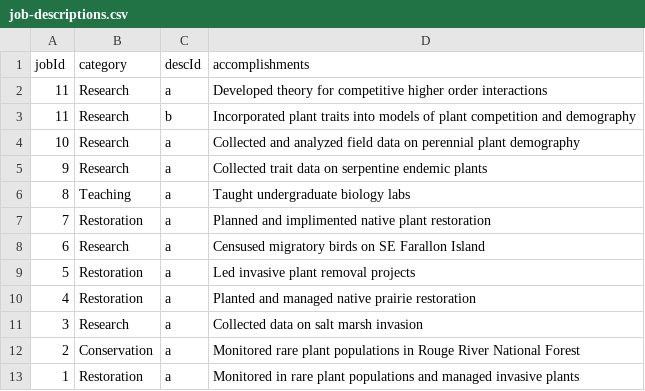
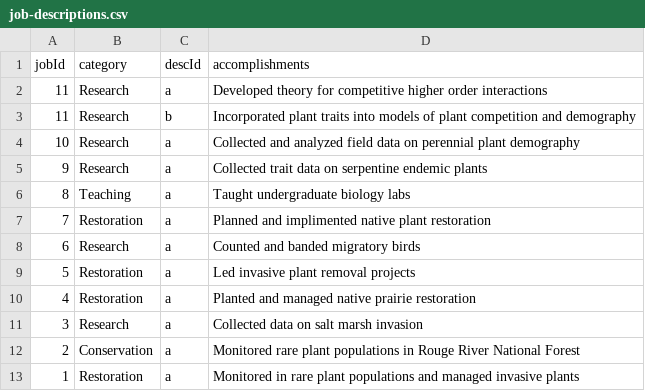
Before and after one commit to akleinhesselink/resume_cv, a CSV file: data/job-descriptions.csv, drawn as a sheet.

```diff
--- a/data/job-descriptions.csv
+++ b/data/job-descriptions.csv
@@ -7,3 +7,3 @@ jobId,category,descId,accomplishments
 7,Restoration,a,Planned and implimented native plant restoration
-6,Research,a,Censused migratory birds on SE Farallon Island
+6,Research,a,Counted and banded migratory birds
 5,Restoration,a,Led invasive plant removal projects
```
Also changed, not shown: data/job-titles.csv, data/manuscripts.csv, 3 other files.
